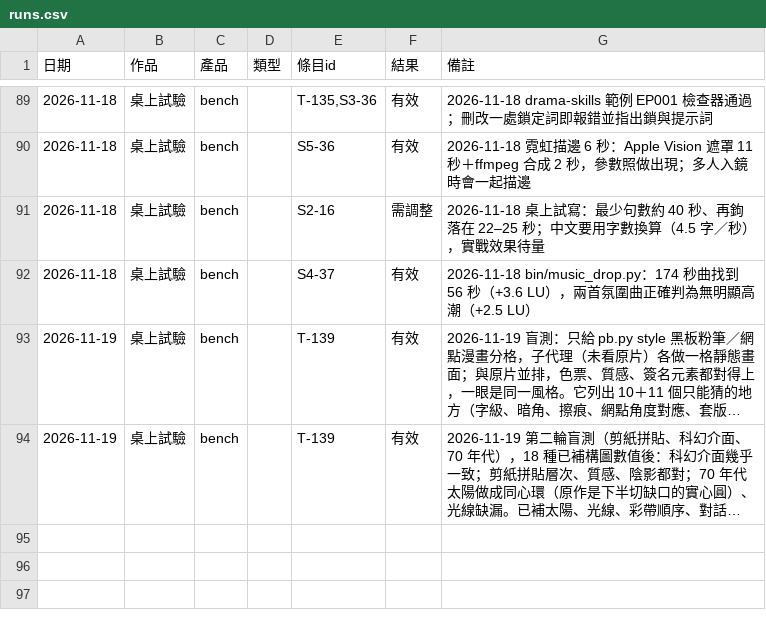
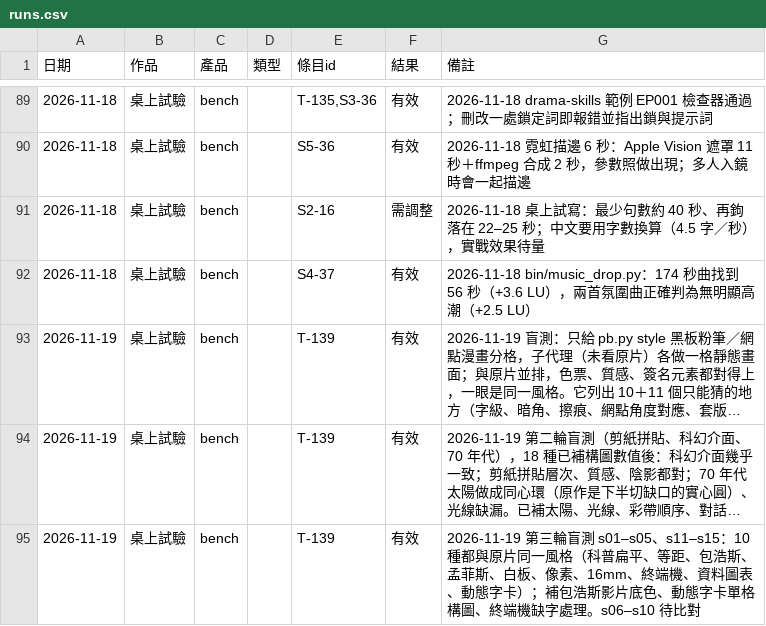
Before and after one commit to mick3412/production-playbook, a CSV file: data/runs.csv, drawn as a sheet; only a part is shown, gaps mark what is left out; long unchanged cells end in …; the diff names each change by its address in the sheet, - before the commit and + after, or states it on an @@ line.

```diff
--- a/data/runs.csv
+++ b/data/runs.csv
+row 95: 2026-11-19 | 桌上試驗 | bench |  | T-139 | 有效 | 2026-11-19 第三輪盲測 s01–s05、s11–s15：10 種都與原片同一風格（科普扁平、等距、包浩斯、孟菲斯、白板、像素、16mm、終端機、資料圖表、動態字卡）；補包浩斯影片底色、動態字卡單格構圖、終端機缺字處理。s06–s10 待比對
```
Also changed, not shown: 1 other file.
